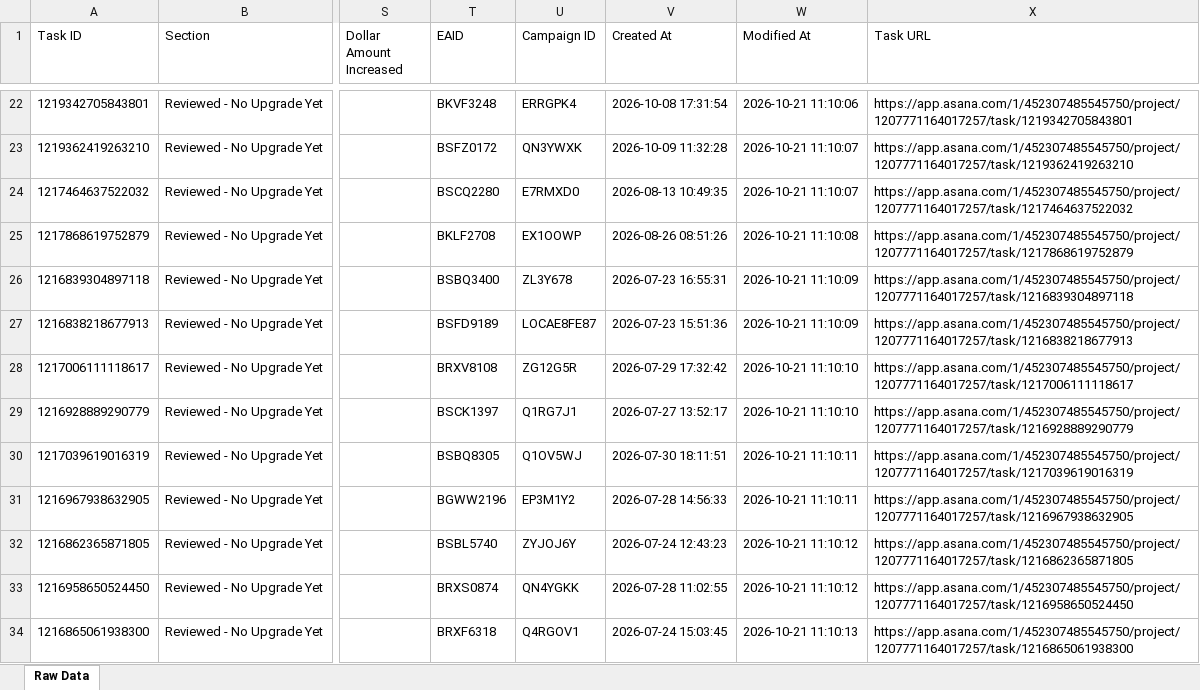
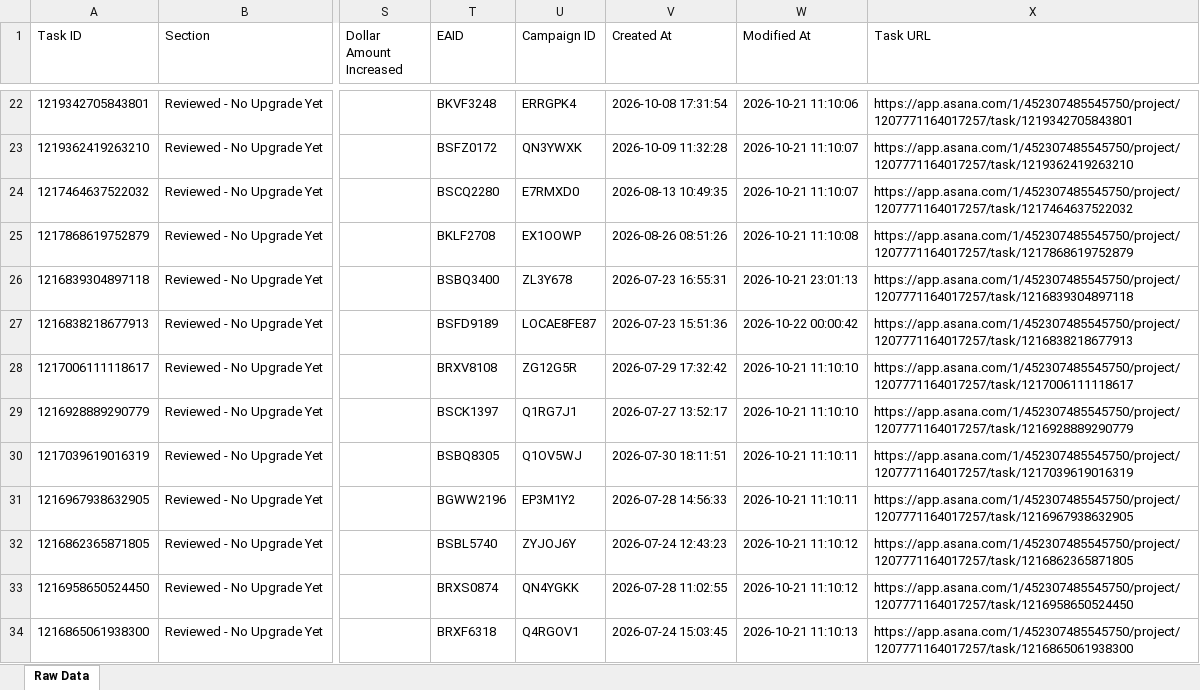
Before and after one commit to timramosthryv/budget-increase-recommendations, an Excel workbook: data.xlsx, sheet Raw Data, drawn as a sheet; only a part is shown, gaps mark what is left out; values as stored, in another font and other column widths than the file's, no borders; the diff names each change by its address in the sheet, - before the commit and + after, or states it on an @@ line.

```diff
--- a/data.xlsx (sheet Raw Data)
+++ b/data.xlsx (sheet Raw Data)
-W26 (Modified At): 2026-10-21 11:10:09
+W26 (Modified At): 2026-10-21 23:01:13
-W27 (Modified At): 2026-10-21 11:10:09
+W27 (Modified At): 2026-10-22 00:00:42
```
Also changed, not shown: 1 other file.
